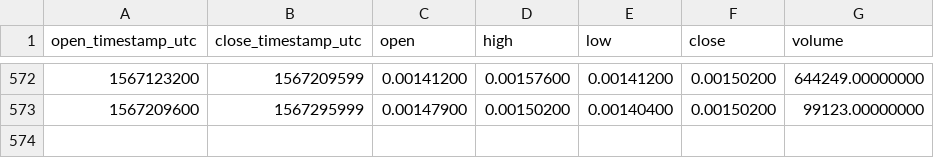
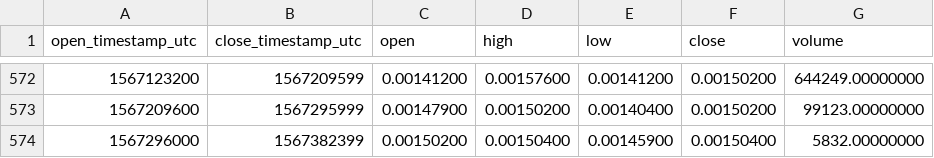
Before and after one commit to cryptobigbro/binance-BLZBNB, a CSV file: binance-BLZBNB-1d.csv, drawn as a sheet; only a part is shown, gaps mark what is left out.

Commit message:
Update OHLCV data.

```diff
--- a/binance-BLZBNB-1d.csv
+++ b/binance-BLZBNB-1d.csv
@@ -573 +573,2 @@ open_timestamp_utc,close_timestamp_utc,open,high,low,close,volume
 1567209600,1567295999,0.00147900,0.00150200,0.00140400,0.00150200,99123.00000000
+1567296000,1567382399,0.00150200,0.00150400,0.00145900,0.00150400,5832.00000000
```
Also changed, not shown: 1 other file.
